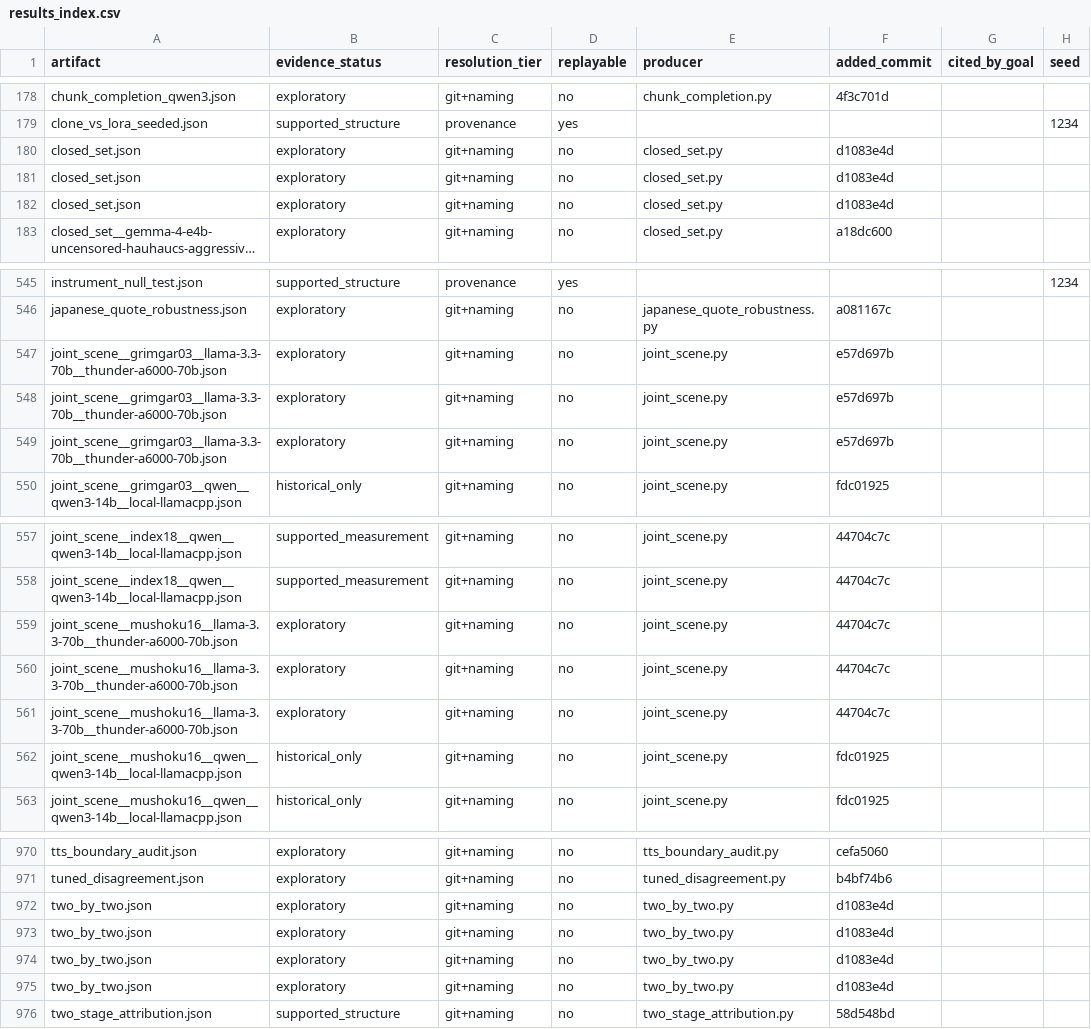
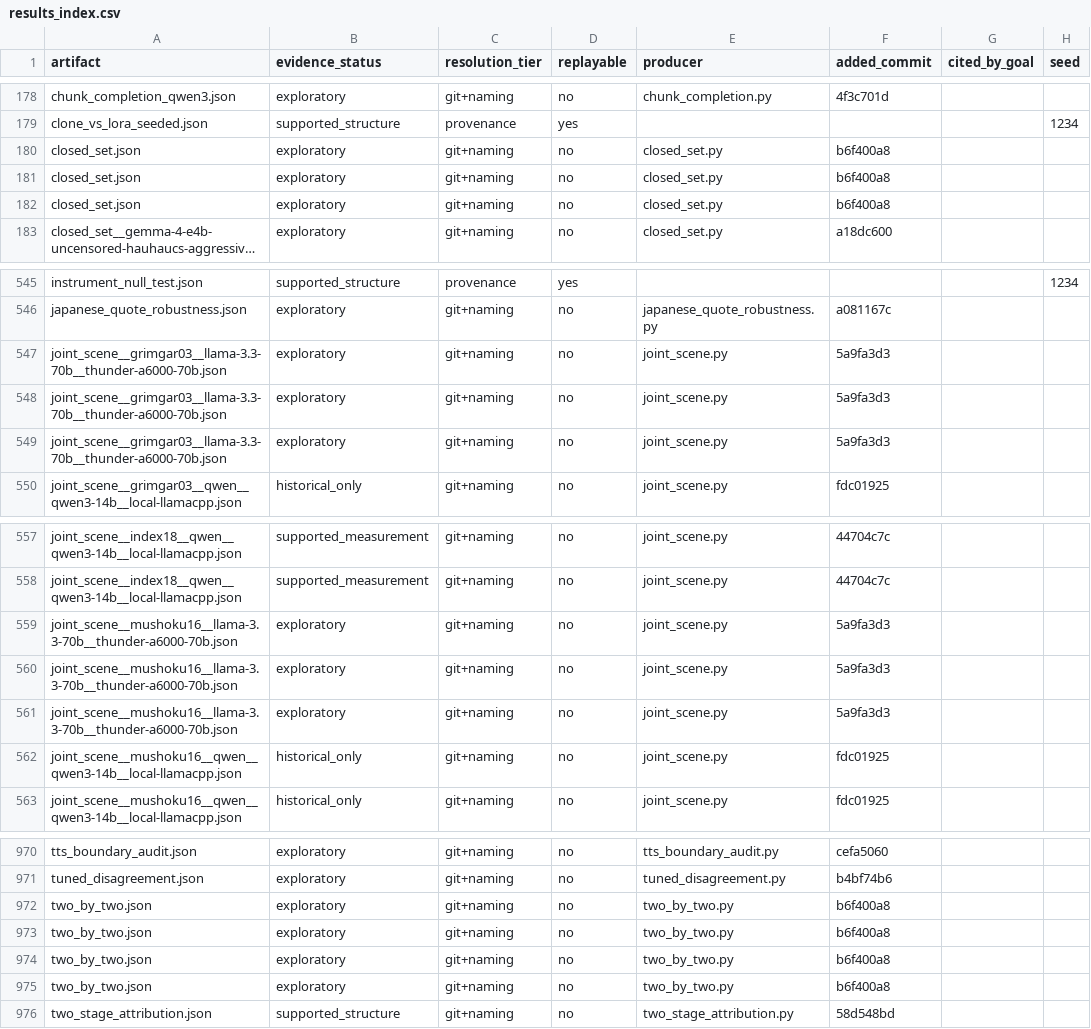
Before and after one commit to on22s/alexandria-audiobook2, a CSV file: results_index.csv, drawn as a sheet; only a part is shown, gaps mark what is left out; long unchanged cells end in …; the diff covers the shown part only; the diff names each change by its address in the sheet, - before the commit and + after, or states it on an @@ line.

```diff
--- a/results_index.csv
+++ b/results_index.csv
-F180:F182 (added_commit): d1083e4d
+F180:F182 (added_commit): b6f400a8
-F547:F549 (added_commit): e57d697b
+F547:F549 (added_commit): 5a9fa3d3
-F559:F561 (added_commit): 44704c7c
+F559:F561 (added_commit): 5a9fa3d3
-F972:F975 (added_commit): d1083e4d
+F972:F975 (added_commit): b6f400a8
```
Also changed, not shown: 3 edited cells elsewhere in this file, 3 other files.
